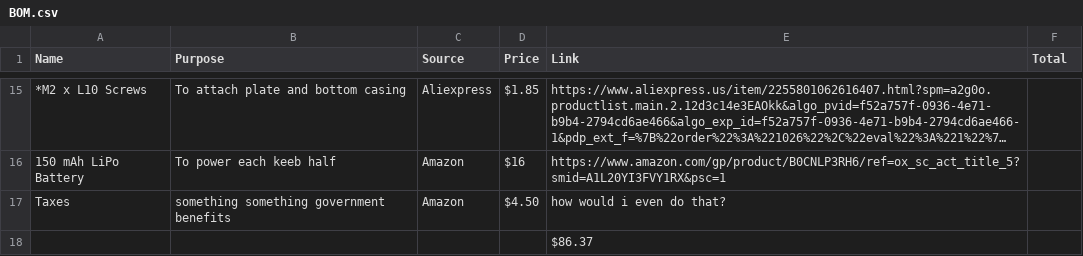
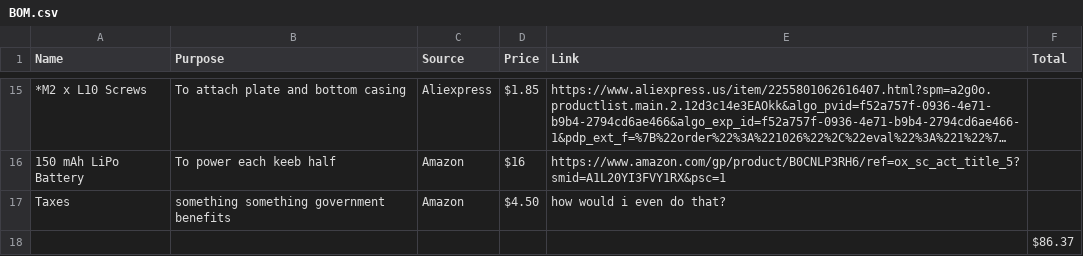
Before and after one commit to TheEternalComrade/The-Prince42, a CSV file: BOM.csv, drawn as a sheet; only a part is shown, gaps mark what is left out; long unchanged cells end in …; removed rows and columns are numbered as before the commit, all else as after; the diff names each change by its address in the sheet, - before the commit and + after, or states it on an @@ line.

Commit message:
Update BOM.csv

```diff
--- a/BOM.csv
+++ b/BOM.csv
-row 18:  |  |  |  | $86.37
+row 18:  |  |  |  |  | $86.37
```
